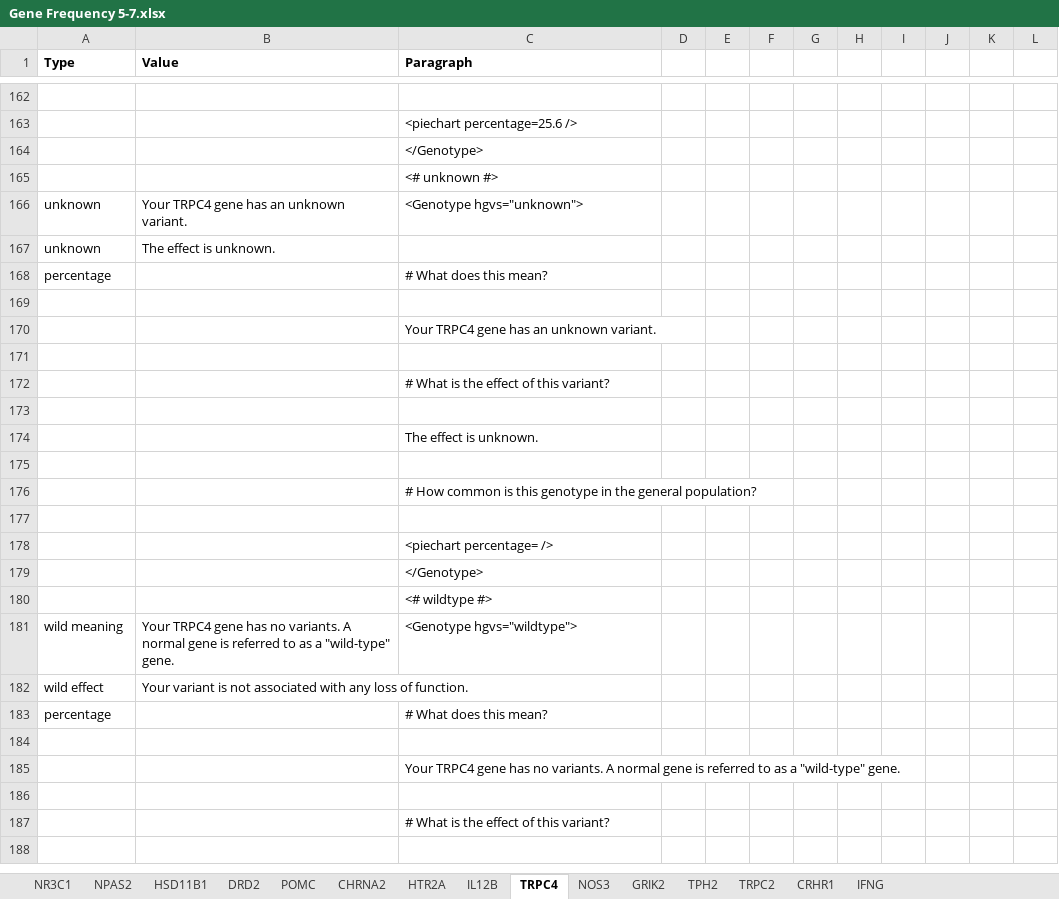
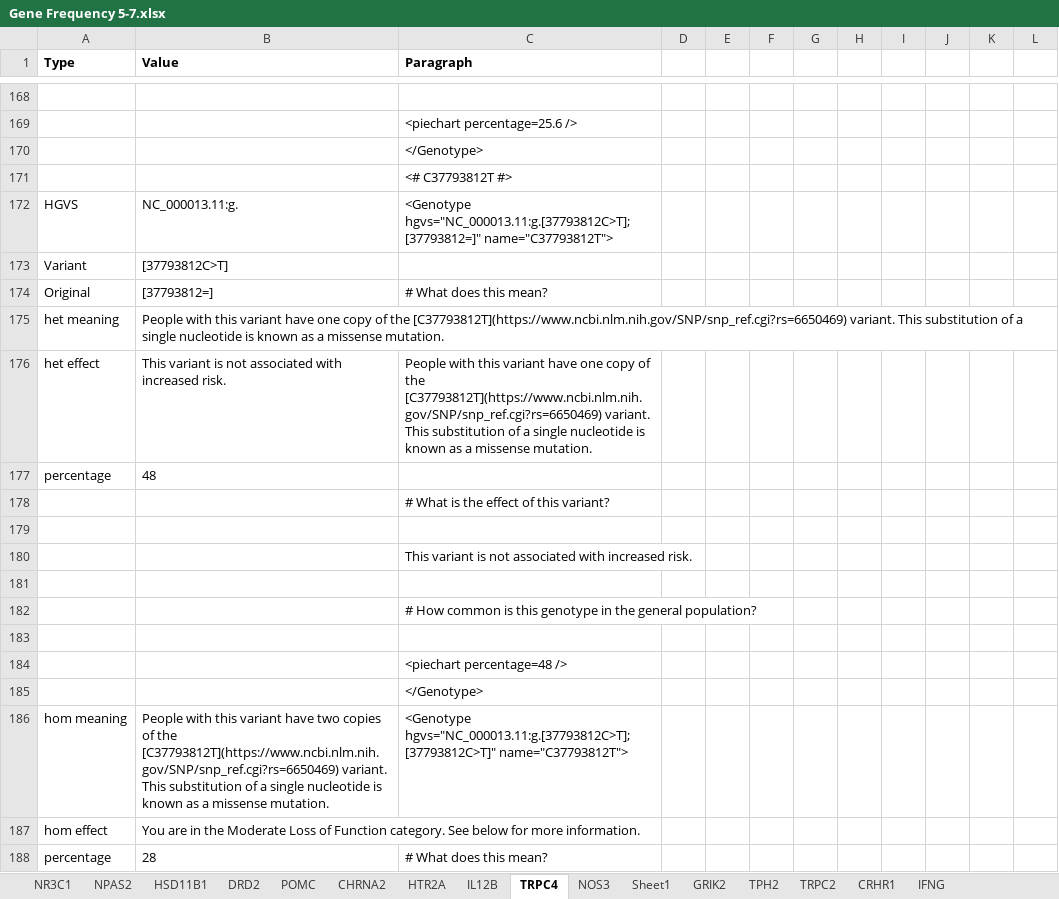
Before and after one commit to precisely/gene-panel-curation, an Excel workbook: doc/hupf/Gene Frequency 5-7.xlsx, sheet TRPC4, drawn as a sheet; only a part is shown, gaps mark what is left out; the shorter side is filled out with more unchanged rows; values as stored, in another font and other column widths than the file's, no borders; the diff covers the shown part only; the diff names each change by its address in the sheet, - before the commit and + after, or states it on an @@ line.

```diff
--- a/doc/hupf/Gene Frequency 5-7.xlsx (sheet TRPC4)
+++ b/doc/hupf/Gene Frequency 5-7.xlsx (sheet TRPC4)
+sheet tab: Sheet1
+row 170:  |  | </Genotype>
+row 171:  |  | <# C37793812T #>
+row 172: HGVS | NC_000013.11:g. | <Genotype hgvs="NC_000013.11:g.[37793812C>T];[37793812=]" name="C37793812T">
+row 173: Variant | [37793812C>T]
+row 174: Original | [37793812=] | # What does this mean?
+row 175: het meaning | People with this variant have one copy of the [C37793812T](https://www.ncbi.nlm.nih.gov/SNP/snp_ref.cgi?rs=6650469) variant. This substitution of a single nucleotide is known as a missense mutation.
+row 176: het effect | This variant is not associated with increased risk. | People with this variant have one copy of the [C37793812T](https://www.ncbi.nlm.nih.gov/SNP/snp_ref.cgi?rs=6650469) variant. This substitution of a single nucleotide is known as a missense mutation.
+row 177: percentage | 48
+row 178:  |  | # What is the effect of this variant?
+row 179: (empty)
+row 180:  |  | This variant is not associated with increased risk.
+row 181: (empty)
+row 182:  |  | # How common is this genotype in the general population?
+row 183: (empty)
+row 184:  |  | <piechart percentage=48 />
+row 185:  |  | </Genotype>
+row 186: hom meaning | People with this variant have two copies of the [C37793812T](https://www.ncbi.nlm.nih.gov/SNP/snp_ref.cgi?rs=6650469) variant. This substitution of a single nucleotide is known as a missense mutation. | <Genotype hgvs="NC_000013.11:g.[37793812C>T];[37793812C>T]" name="C37793812T">
+row 187: hom effect | You are in the Moderate Loss of Function category. See below for more information.
+row 188: percentage | 28 | # What does this mean?
```
Also changed, not shown: 30 added rows, 15 edited cells and cell formats elsewhere in this sheet, formulas that keep their value, doc/hupf/Gene system curation 3-30.xlsx, 1 other file.
